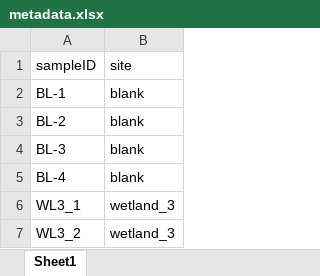
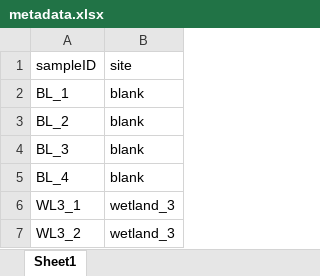
Before and after one commit to jasonob1/Maleks_qPCR_Pipeline, an Excel workbook: Practice Data/Laura's Data/metadata.xlsx, sheet Sheet1, drawn as a sheet; only a part is shown; values as stored, in another font and other column widths than the file's, no borders; the diff names each change by its address in the sheet, - before the commit and + after, or states it on an @@ line.

Commit message:
updates to load data script

```diff
--- a/Practice Data/Laura's Data/metadata.xlsx (sheet Sheet1)
+++ b/Practice Data/Laura's Data/metadata.xlsx (sheet Sheet1)
-A2 (sampleID): BL-1
+A2 (sampleID): BL_1
-A3 (sampleID): BL-2
+A3 (sampleID): BL_2
-A4 (sampleID): BL-3
+A4 (sampleID): BL_3
-A5 (sampleID): BL-4
+A5 (sampleID): BL_4
```
Also changed, not shown: 4 other files.
